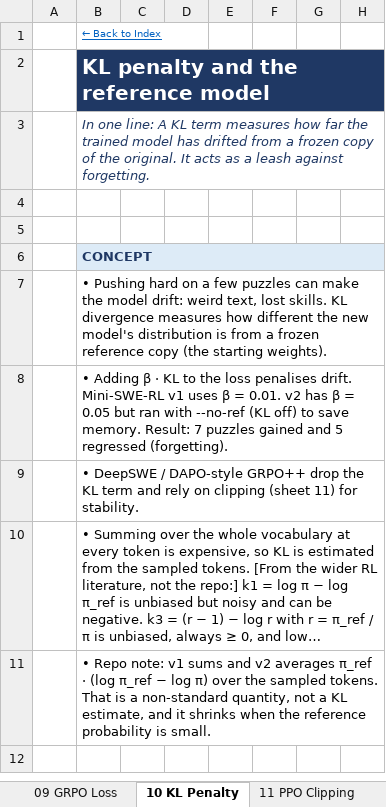
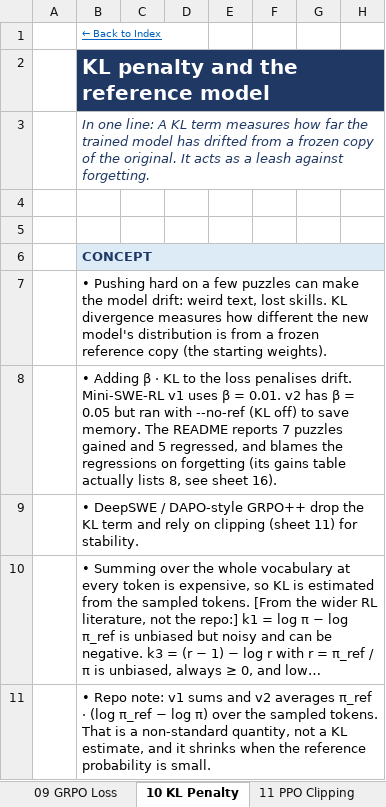
Before and after one commit to Krishna-DS7/Krishna-DS7, an Excel workbook: rl-swe-agents/RL_for_SWE_Agents.xlsx, sheet 10 KL Penalty, drawn as a sheet; only a part is shown; the shorter side is filled out with more unchanged rows; long unchanged cells end in …; values as stored, in another font and other column widths than the file's, no borders; the diff names each change by its address in the sheet, - before the commit and + after, or states it on an @@ line.

```diff
--- a/rl-swe-agents/RL_for_SWE_Agents.xlsx (sheet 10 KL Penalty)
+++ b/rl-swe-agents/RL_for_SWE_Agents.xlsx (sheet 10 KL Penalty)
-B8: …save memory. Result: 7 puzzles gained and 5 regressed (forgetting).
+B8: …save memory. The README reports 7 puzzles gained and 5 regressed, and blames the regressions on forgetting (its gains table actually lists 8, see sheet 16).
```
Also changed, not shown: sheet 17 Reward Hacking, sheet 21 Compute & Scale, sheet 09 GRPO Loss, sheet 02 Env & Reward, sheet 15 Multi-Turn Agents, sheet 16 Evaluation & Noise, 3 more sheets, formulas that keep their value, charts or pictures, 1 other file.
